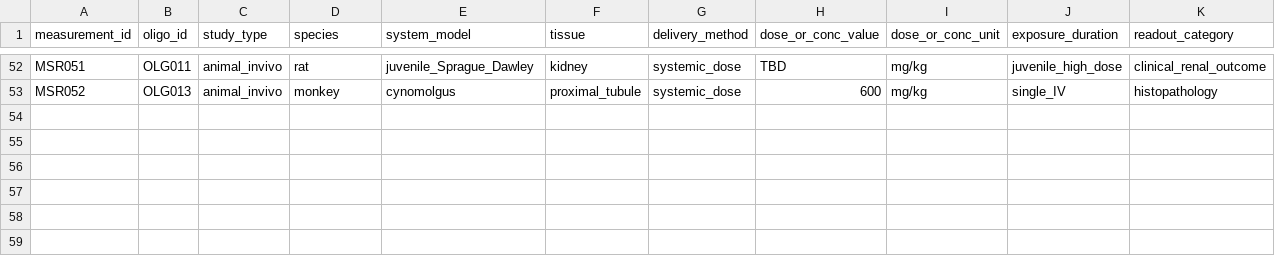
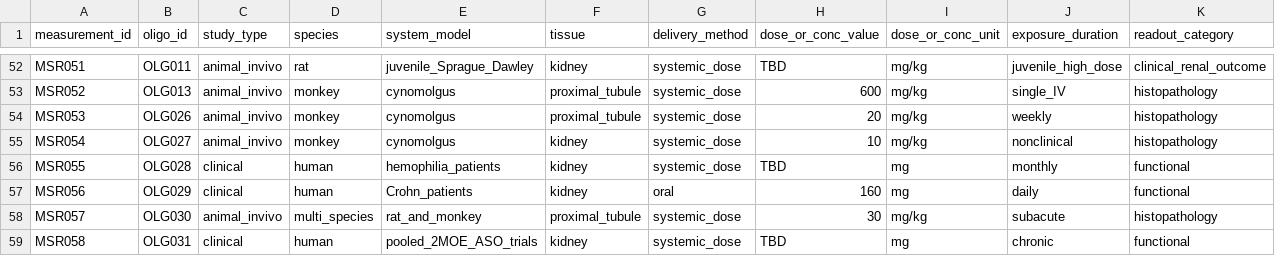
Before and after one commit to naviero1/Oligos, a CSV file: data/measurements.csv, drawn as a sheet; only a part is shown, gaps mark what is left out; rows hold the shown columns only; the diff names each change by its address in the sheet, - before the commit and + after, or states it on an @@ line.

```diff
--- a/data/measurements.csv
+++ b/data/measurements.csv
+row 54: MSR053 | OLG026 | animal_invivo | monkey | cynomolgus | proximal_tubule | systemic_dose | 20 | mg/kg | weekly | histopathology
+row 55: MSR054 | OLG027 | animal_invivo | monkey | cynomolgus | kidney | systemic_dose | 10 | mg/kg | nonclinical | histopathology
+row 56: MSR055 | OLG028 | clinical | human | hemophilia_patients | kidney | systemic_dose | TBD | mg | monthly | functional
+row 57: MSR056 | OLG029 | clinical | human | Crohn_patients | kidney | oral | 160 | mg | daily | functional
+row 58: MSR057 | OLG030 | animal_invivo | multi_species | rat_and_monkey | proximal_tubule | systemic_dose | 30 | mg/kg | subacute | histopathology
+row 59: MSR058 | OLG031 | clinical | human | pooled_2MOE_ASO_trials | kidney | systemic_dose | TBD | mg | chronic | functional
```
Also changed, not shown: data/oligos.csv, 2 other files.
